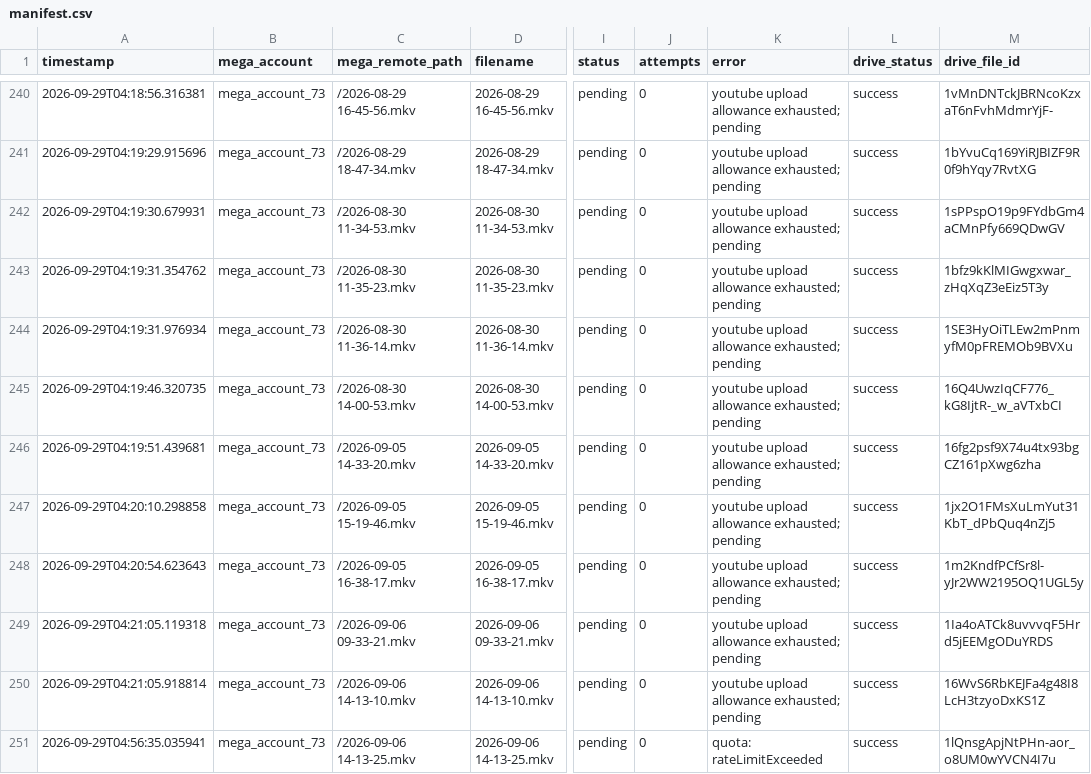
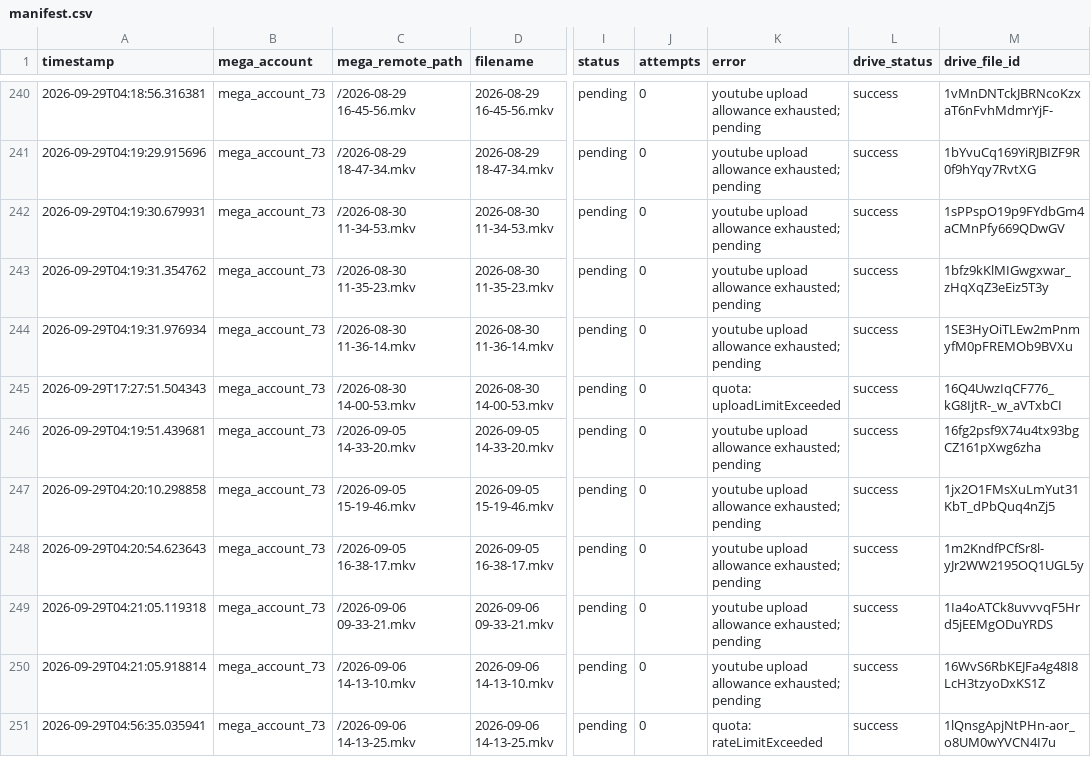
Before and after one commit to authorss81/mega2drive, a CSV file: manifest.csv, drawn as a sheet; only a part is shown, gaps mark what is left out; the diff covers the shown part only; the diff names each change by its address in the sheet, - before the commit and + after, or states it on an @@ line.

```diff
--- a/manifest.csv
+++ b/manifest.csv
-A245 (timestamp): 2026-09-29T04:19:46.320735
+A245 (timestamp): 2026-09-29T17:27:51.504343
-K245 (error): youtube upload allowance exhausted; pending
+K245 (error): quota: uploadLimitExceeded
```
Also changed, not shown: 72 edited cells elsewhere in this file, 1 other file.
